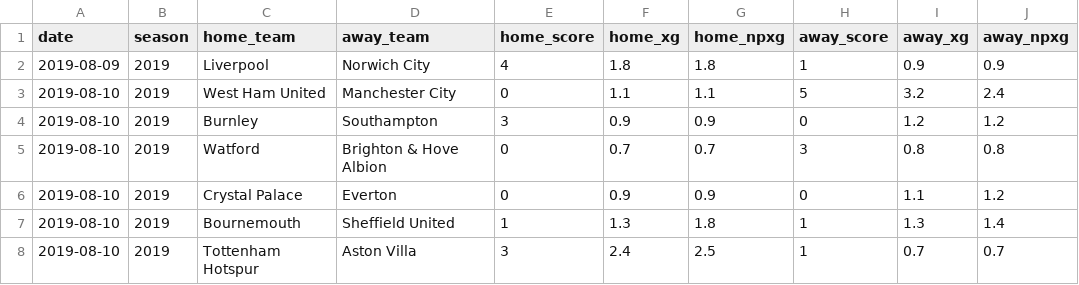
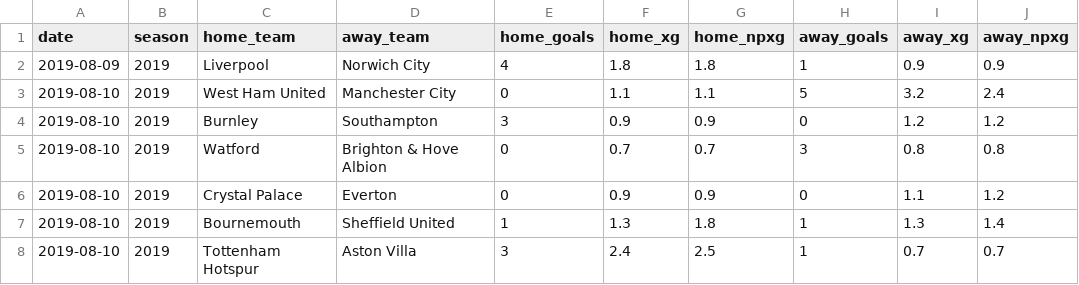
Before and after one commit to trivote/club-soccer-predictions, a CSV file: data/team_data.csv, drawn as a sheet; only a part is shown; the diff names each change by its address in the sheet, - before the commit and + after, or states it on an @@ line.

Commit message:
Rename team data columns for clarity

```diff
--- a/data/team_data.csv
+++ b/data/team_data.csv
-E1: home_score
+E1: home_goals
-H1: away_score
+H1: away_goals
```
Also changed, not shown: 1 other file.
